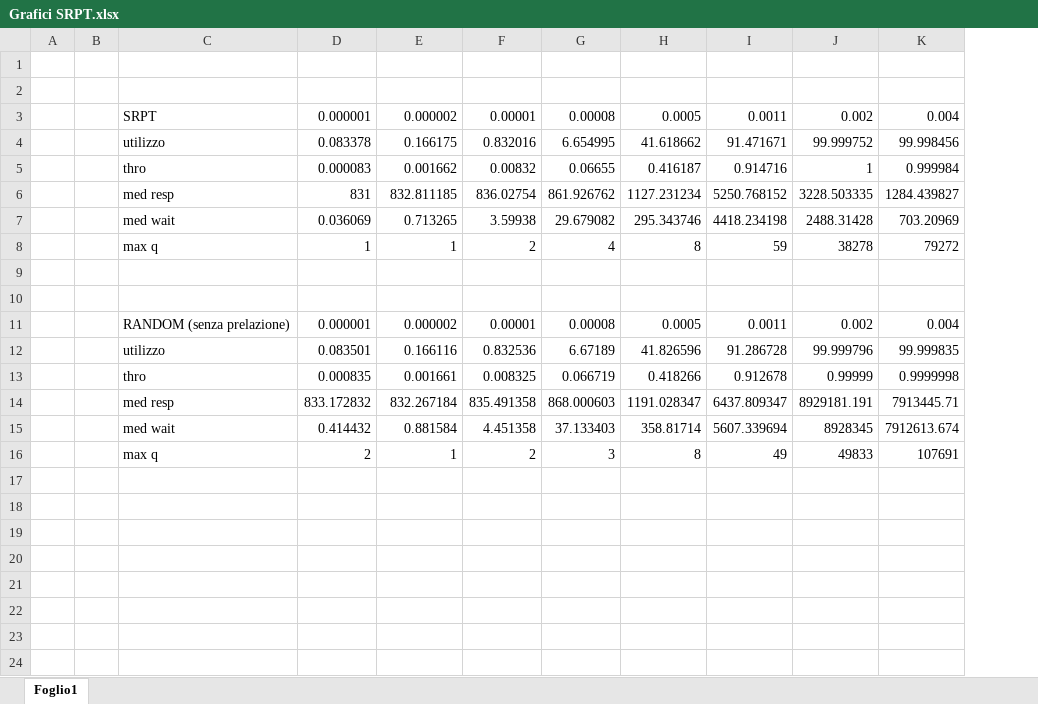
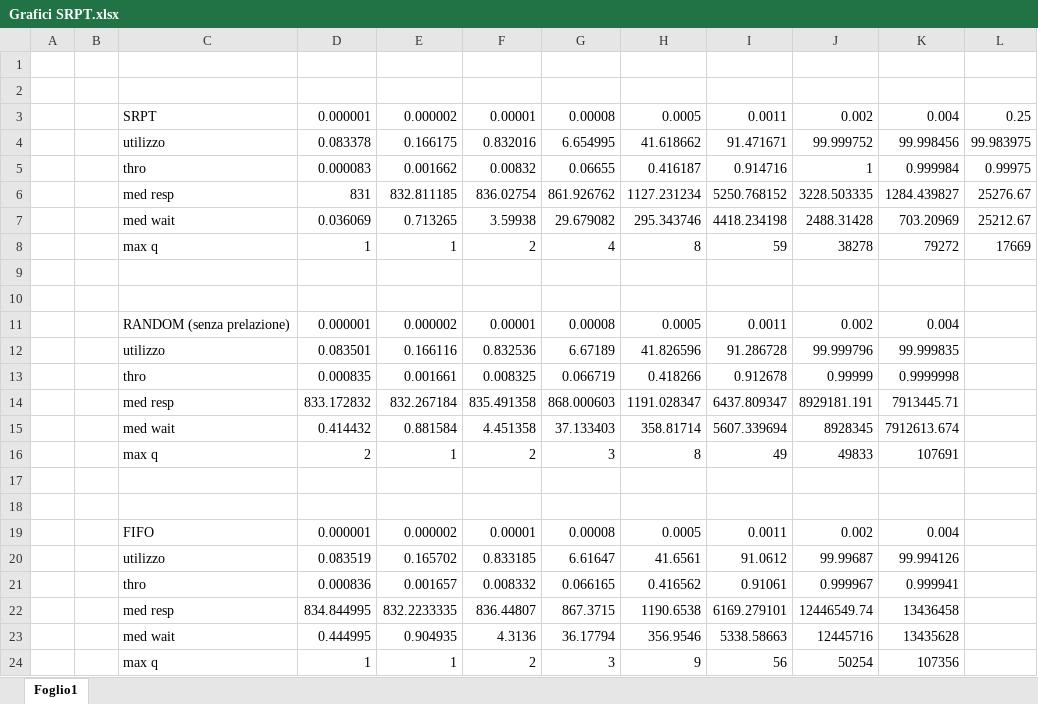
Before and after one commit to AlessioDelConte/Forest, an Excel workbook: Grafici SRPT.xlsx, sheet Foglio1, drawn as a sheet; values as stored, in another font and other column widths than the file's, no borders; charts and pictures not drawn; the diff names each change by its address in the sheet, - before the commit and + after, or states it on an @@ line.

Commit message:
Aggiunto FIFO ai grafici

```diff
--- a/Grafici SRPT.xlsx (sheet Foglio1)
+++ b/Grafici SRPT.xlsx (sheet Foglio1)
+column L, rows 3-8: 0.25 | 99.983975 | 0.99975 | 25276.67 | 25212.67 | 17669
+row 17: (empty)
+row 18: (empty)
+row 19:  |  | FIFO | 0.000001 | 0.000002 | 0.00001 | 0.00008 | 0.0005 | 0.0011 | 0.002 | 0.004
+row 20:  |  | utilizzo | 0.083519 | 0.165702 | 0.833185 | 6.61647 | 41.6561 | 91.0612 | 99.99687 | 99.994126
+row 21:  |  | thro | 0.000836 | 0.001657 | 0.008332 | 0.066165 | 0.416562 | 0.91061 | 0.999967 | 0.999941
+row 22:  |  | med resp | 834.844995 | 832.2233335 | 836.44807 | 867.3715 | 1190.6538 | 6169.279101 | 12446549.74 | 13436458
+row 23:  |  | med wait | 0.444995 | 0.904935 | 4.3136 | 36.17794 | 356.9546 | 5338.58663 | 12445716 | 13435628
+row 24:  |  | max q | 1 | 1 | 2 | 3 | 9 | 56 | 50254 | 107356
```
Also changed, not shown: charts or pictures.
